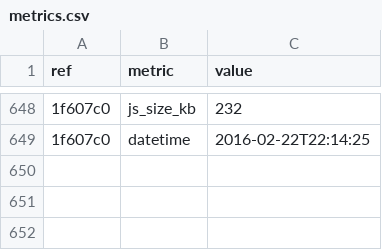
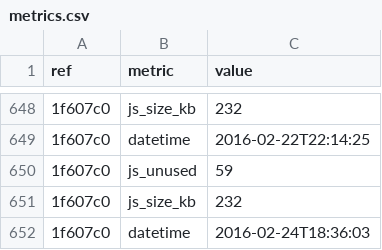
Before and after one commit to whybug/whybug-server, a CSV file: metrics.csv, drawn as a sheet; only a part is shown, gaps mark what is left out; the diff names each change by its address in the sheet, - before the commit and + after, or states it on an @@ line.

Commit message:
Update metrics

```diff
--- a/metrics.csv
+++ b/metrics.csv
+row 650: 1f607c0 | js_unused | 59
+row 651: 1f607c0 | js_size_kb | 232
+row 652: 1f607c0 | datetime | 2016-02-24T18:36:03
```
